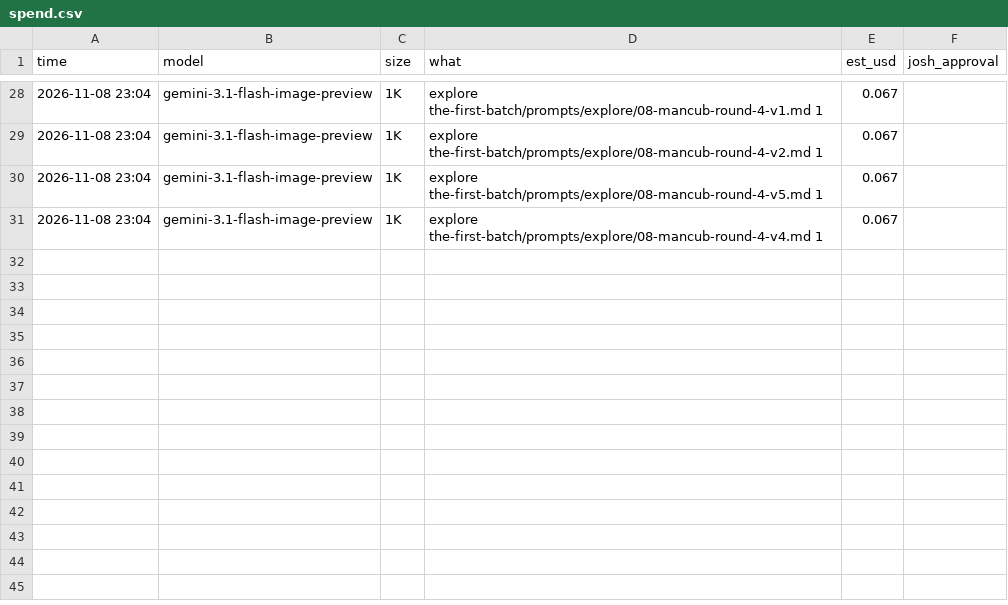
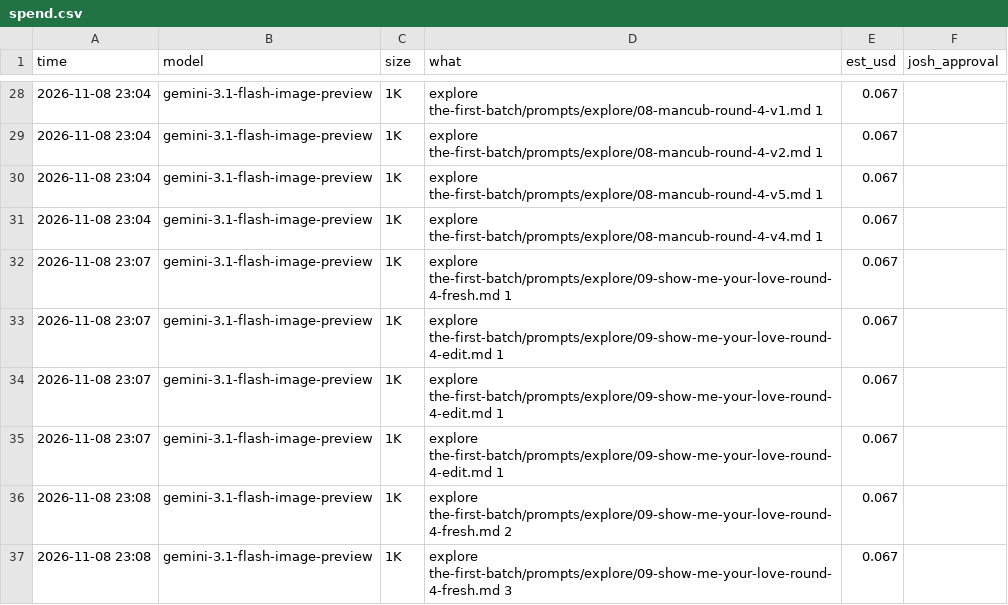
Before and after one commit to foundingadmin/doughboys, a CSV file: the-first-batch/spend.csv, drawn as a sheet; only a part is shown, gaps mark what is left out.

```diff
--- a/the-first-batch/spend.csv
+++ b/the-first-batch/spend.csv
@@ -31 +31,7 @@ time,model,size,what,est_usd,josh_approval
 2026-11-08 23:04,gemini-3.1-flash-image-preview,1K,"explore the-first-batch/prompts/explore/08-mancub-round-4-v4.md 1",0.067,""
+2026-11-08 23:07,gemini-3.1-flash-image-preview,1K,"explore the-first-batch/prompts/explore/09-show-me-your-love-round-4-fresh.md 1",0.067,""
+2026-11-08 23:07,gemini-3.1-flash-image-preview,1K,"explore the-first-batch/prompts/explore/09-show-me-your-love-round-4-edit.md 1",0.067,""
+2026-11-08 23:07,gemini-3.1-flash-image-preview,1K,"explore the-first-batch/prompts/explore/09-show-me-your-love-round-4-edit.md 1",0.067,""
+2026-11-08 23:07,gemini-3.1-flash-image-preview,1K,"explore the-first-batch/prompts/explore/09-show-me-your-love-round-4-edit.md 1",0.067,""
+2026-11-08 23:08,gemini-3.1-flash-image-preview,1K,"explore the-first-batch/prompts/explore/09-show-me-your-love-round-4-fresh.md 2",0.067,""
+2026-11-08 23:08,gemini-3.1-flash-image-preview,1K,"explore the-first-batch/prompts/explore/09-show-me-your-love-round-4-fresh.md 3",0.067,""
```
Also changed, not shown: 9 other files.
